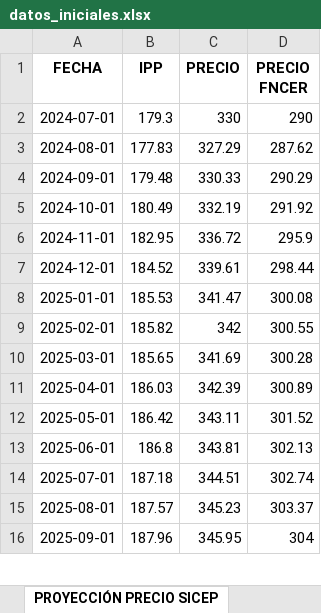
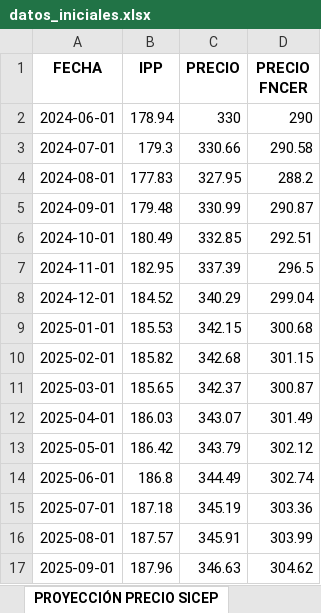
Before and after one commit to Josetapia23/AutomatizacionPyomo, an Excel workbook: data/datos_iniciales.xlsx, sheet PROYECCIÓN PRECIO SICEP, drawn as a sheet; only a part is shown; values as stored, in another font and other column widths than the file's, no borders; addresses are those after the commit; the diff covers the shown part only; the diff names each change by its address in the sheet, - before the commit and + after, or states it on an @@ line.

```diff
--- a/data/datos_iniciales.xlsx (sheet PROYECCIÓN PRECIO SICEP)
+++ b/data/datos_iniciales.xlsx (sheet PROYECCIÓN PRECIO SICEP)
+row 2: 2024-06-01 | 178.94 | 330 | 290
-C3 (PRECIO): 330
+C3 (PRECIO): 330.66
-D3 (PRECIO FNCER): 290
+D3 (PRECIO FNCER): 290.58
-C4 (PRECIO): 327.29
+C4 (PRECIO): 327.95
-D4 (PRECIO FNCER): 287.62
+D4 (PRECIO FNCER): 288.2
-C5 (PRECIO): 330.33
+C5 (PRECIO): 330.99
-D5 (PRECIO FNCER): 290.29
+D5 (PRECIO FNCER): 290.87
-C6 (PRECIO): 332.19
+C6 (PRECIO): 332.85
-D6 (PRECIO FNCER): 291.92
+D6 (PRECIO FNCER): 292.51
-C7 (PRECIO): 336.72
+C7 (PRECIO): 337.39
-D7 (PRECIO FNCER): 295.9
+D7 (PRECIO FNCER): 296.5
-C8 (PRECIO): 339.61
+C8 (PRECIO): 340.29
-D8 (PRECIO FNCER): 298.44
+D8 (PRECIO FNCER): 299.04
-C9 (PRECIO): 341.47
+C9 (PRECIO): 342.15
-D9 (PRECIO FNCER): 300.08
+D9 (PRECIO FNCER): 300.68
-C10 (PRECIO): 342
+C10 (PRECIO): 342.68
-D10 (PRECIO FNCER): 300.55
+D10 (PRECIO FNCER): 301.15
-C11 (PRECIO): 341.69
+C11 (PRECIO): 342.37
-D11 (PRECIO FNCER): 300.28
+D11 (PRECIO FNCER): 300.87
-C12 (PRECIO): 342.39
+C12 (PRECIO): 343.07
-D12 (PRECIO FNCER): 300.89
+D12 (PRECIO FNCER): 301.49
-C13 (PRECIO): 343.11
+C13 (PRECIO): 343.79
-D13 (PRECIO FNCER): 301.52
+D13 (PRECIO FNCER): 302.12
-C14 (PRECIO): 343.81
+C14 (PRECIO): 344.49
-D14 (PRECIO FNCER): 302.13
+D14 (PRECIO FNCER): 302.74
-C15 (PRECIO): 344.51
+C15 (PRECIO): 345.19
-D15 (PRECIO FNCER): 302.74
+D15 (PRECIO FNCER): 303.36
-C16 (PRECIO): 345.23
+C16 (PRECIO): 345.91
-D16 (PRECIO FNCER): 303.37
+D16 (PRECIO FNCER): 303.99
-C17 (PRECIO): 345.95
+C17 (PRECIO): 346.63
-D17 (PRECIO FNCER): 304
+D17 (PRECIO FNCER): 304.62
```
Also changed, not shown: 100 edited cells elsewhere in this sheet, sheet PRECIO SICEP, sheet INDEXADORES, output/estadisticas_ofertas.xlsx, output/resultado_ofertas_analisis.xlsx, 14 other files.
